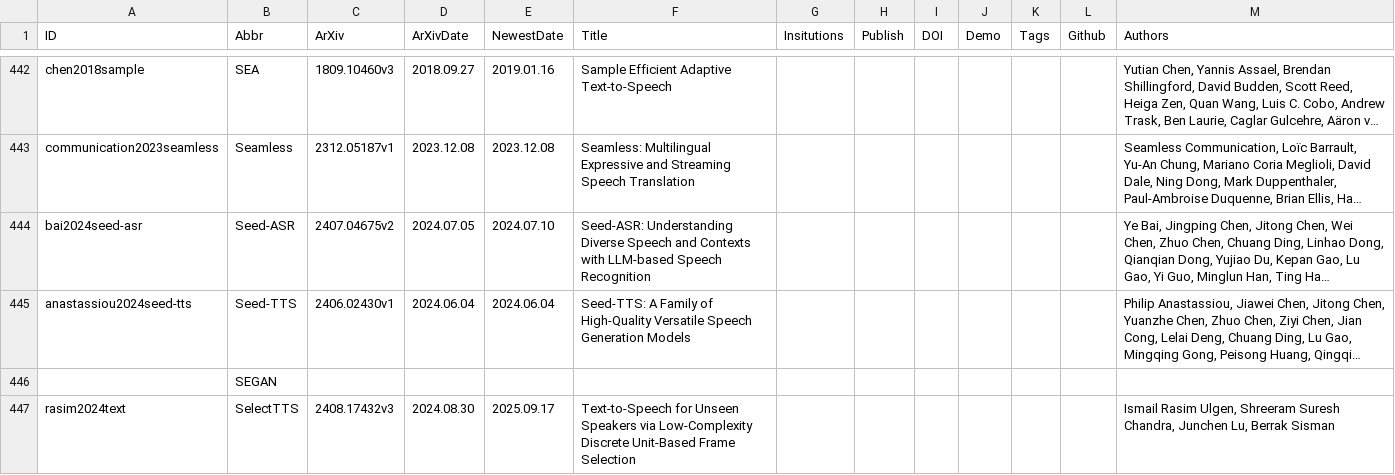
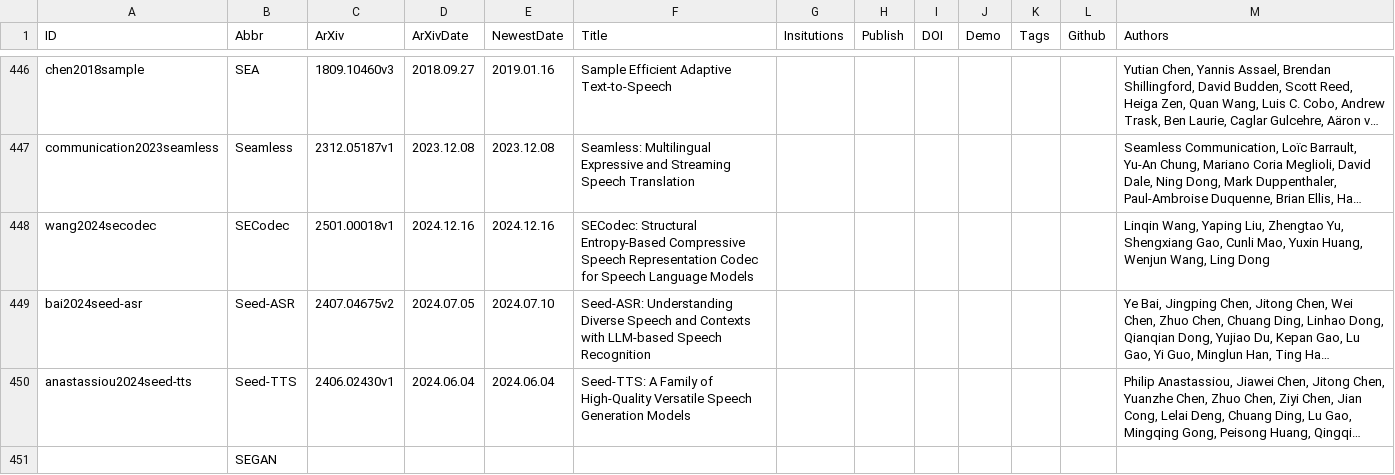
Before and after one commit to SapphireLab/Sapphire-TTS-Collection, a CSV file: Papers.csv, drawn as a sheet; only a part is shown, gaps mark what is left out; the shorter side is filled out with more unchanged rows; long unchanged cells end in …; the diff covers the shown part only; the diff names each change by its address in the sheet, - before the commit and + after, or states it on an @@ line.

Commit message:
Update Papers

```diff
--- a/Papers.csv
+++ b/Papers.csv
+row 448: wang2024secodec | SECodec | 2501.00018v1 | 2024.12.16 | 2024.12.16 | SECodec: Structural Entropy-Based Compressive Speech Representation Codec for Speech Language Models |  |  |  |  |  |  | Linqin Wang, Yaping Liu, Zhengtao Yu, Shengxiang Gao, Cunli Mao, Yuxin Huang, Wenjun Wang, Ling Dong
```
Also changed, not shown: 10 added rows elsewhere in this file.
